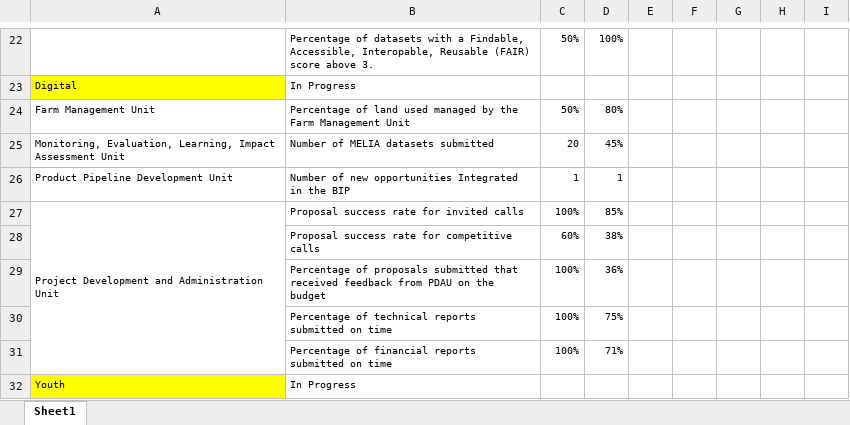
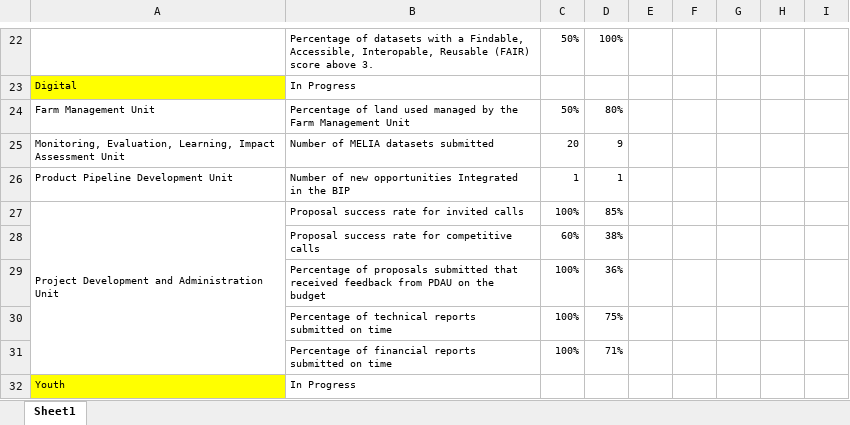
Before and after one commit to AalekhD/Dashboard_IITA_KPI, an Excel workbook: data/Service Unit KPIs.xlsx, sheet Sheet1, drawn as a sheet; only a part is shown, gaps mark what is left out; values as stored, in another font and other column widths than the file's, no borders; the diff names each change by its address in the sheet, - before the commit and + after, or states it on an @@ line.

Commit message:
Updated the files

```diff
--- a/data/Service Unit KPIs.xlsx (sheet Sheet1)
+++ b/data/Service Unit KPIs.xlsx (sheet Sheet1)
-D25: 45%
+D25: 9
```
